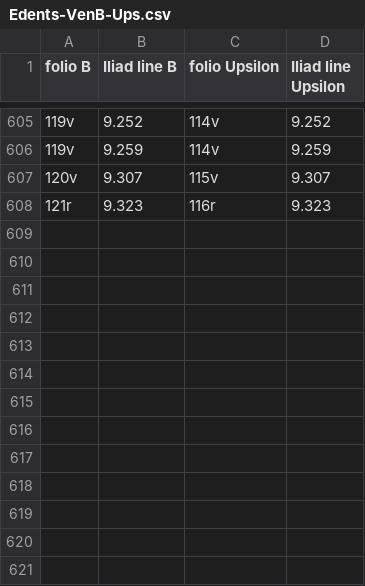
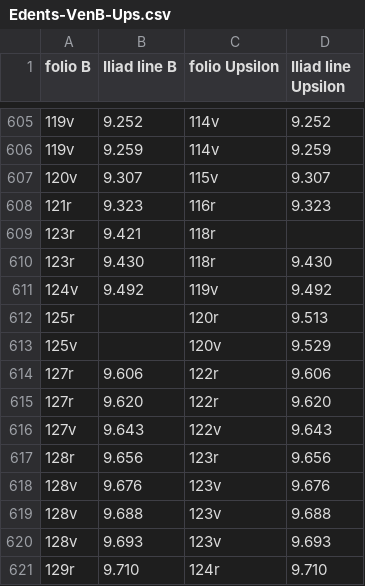
Before and after one commit to hmteditors/il24-all, a CSV file: collections/Edents-VenB-Ups.csv, drawn as a sheet; only a part is shown, gaps mark what is left out.

Commit message:
Update Edents-VenB-Ups.csv

```diff
--- a/collections/Edents-VenB-Ups.csv
+++ b/collections/Edents-VenB-Ups.csv
@@ -608 +608,14 @@ folio B,Iliad line B,folio Upsilon,Iliad line Upsilon
 121r,9.323,116r,9.323
+123r,9.421,118r,
+123r,9.430,118r,9.430
+124v,9.492,119v,9.492
+125r,,120r,9.513
+125v,,120v,9.529
+127r,9.606,122r,9.606
+127r,9.620,122r,9.620
+127v,9.643,122v,9.643
+128r,9.656,123r,9.656
+128v,9.676,123v,9.676
+128v,9.688,123v,9.688
+128v,9.693,123v,9.693
+129r,9.710,124r,9.710
```
